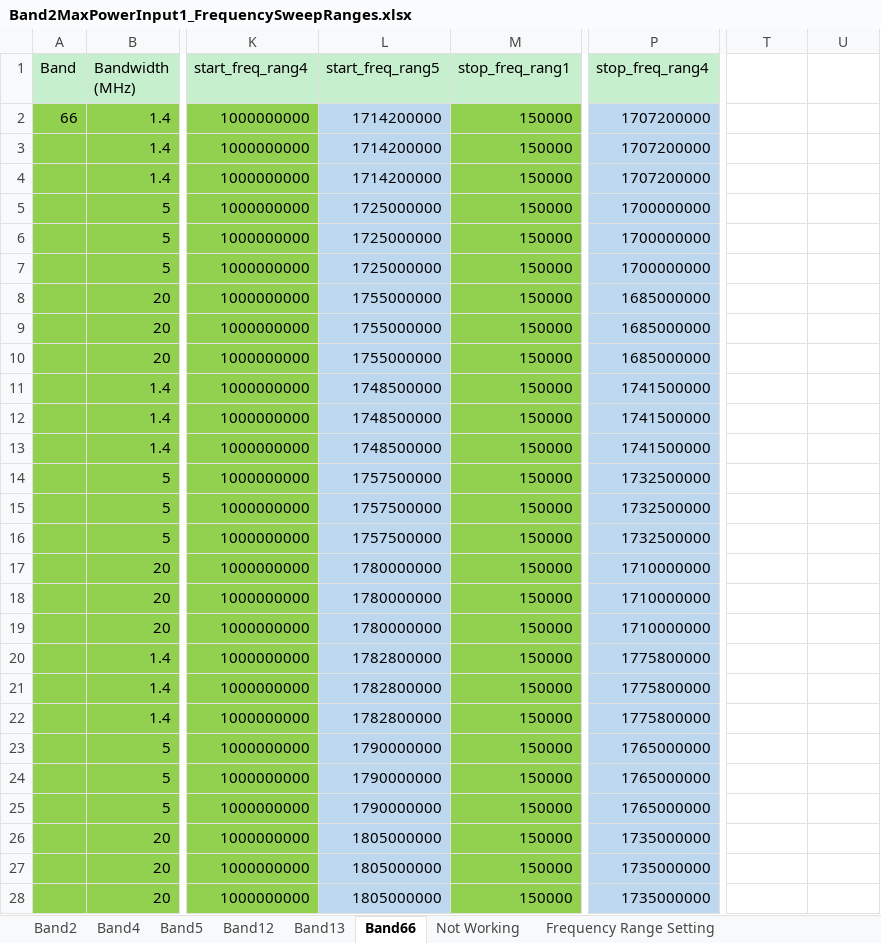
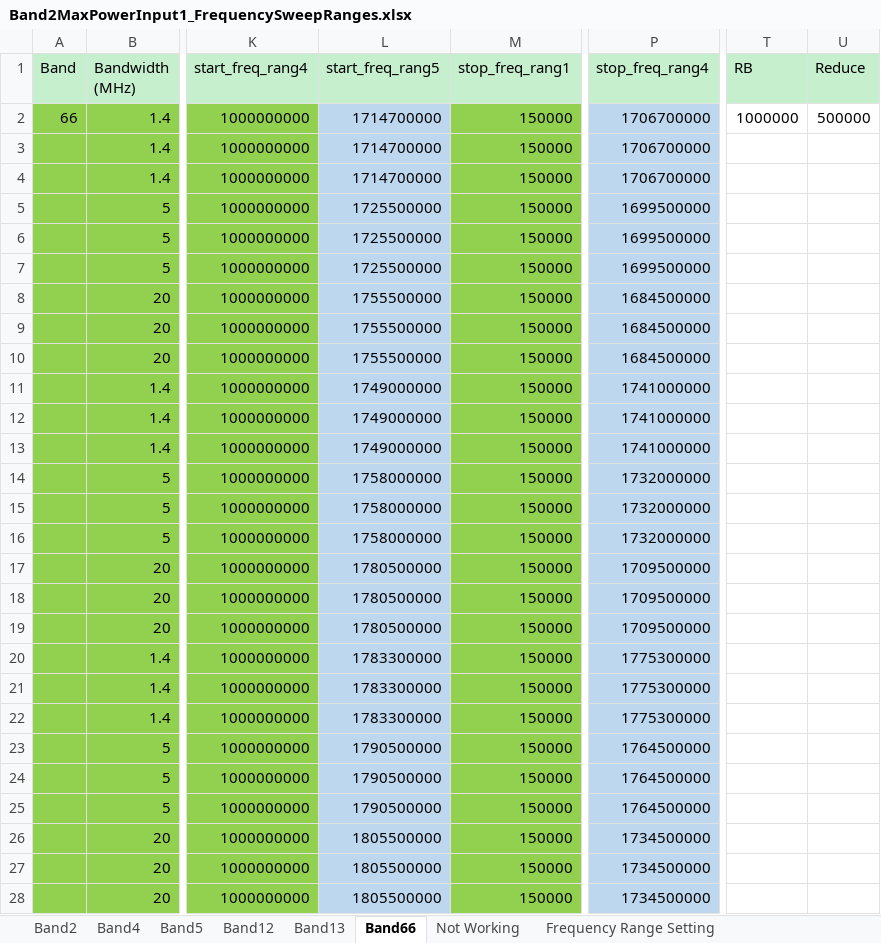
Before and after one commit to santhoshreddyfb/DVT-Wireless-HCL, an Excel workbook: Band2MaxPowerInput1_FrequencySweepRanges.xlsx, sheet Band66, drawn as a sheet; only a part is shown, gaps mark what is left out; values as stored, in another font and other column widths than the file's, no borders; the diff names each change by its address in the sheet, - before the commit and + after, or states it on an @@ line.

Commit message:
modified:   Band2MaxPowerInput1_FrequencySweepRanges.xlsx 	modified:   Band2MinPowerInput1_FrequencySweepRanges.xlsx

```diff
--- a/Band2MaxPowerInput1_FrequencySweepRanges.xlsx (sheet Band66)
+++ b/Band2MaxPowerInput1_FrequencySweepRanges.xlsx (sheet Band66)
-T1: (empty)
+T1: RB
-T1:U1 fill: none
+T1:U1 fill: #C6EFCE
-U1: (empty)
+U1: Reduce
-L2:L4 (start_freq_rang5): 1714200000
+L2:L4 (start_freq_rang5): 1714700000
-P2:P4 (stop_freq_rang4): 1707200000
+P2:P4 (stop_freq_rang4): 1706700000
-T2 (RB): (empty)
+T2 (RB): 1000000
-U2 (Reduce): (empty)
+U2 (Reduce): 500000
-L5:L7 (start_freq_rang5): 1725000000
+L5:L7 (start_freq_rang5): 1725500000
-P5:P7 (stop_freq_rang4): 1700000000
+P5:P7 (stop_freq_rang4): 1699500000
-L8:L10 (start_freq_rang5): 1755000000
+L8:L10 (start_freq_rang5): 1755500000
-P8:P10 (stop_freq_rang4): 1685000000
+P8:P10 (stop_freq_rang4): 1684500000
-L11:L13 (start_freq_rang5): 1748500000
+L11:L13 (start_freq_rang5): 1749000000
-P11:P13 (stop_freq_rang4): 1741500000
+P11:P13 (stop_freq_rang4): 1741000000
-L14:L16 (start_freq_rang5): 1757500000
+L14:L16 (start_freq_rang5): 1758000000
-P14:P16 (stop_freq_rang4): 1732500000
+P14:P16 (stop_freq_rang4): 1732000000
-L17:L19 (start_freq_rang5): 1780000000
+L17:L19 (start_freq_rang5): 1780500000
-P17:P19 (stop_freq_rang4): 1710000000
+P17:P19 (stop_freq_rang4): 1709500000
-L20:L22 (start_freq_rang5): 1782800000
+L20:L22 (start_freq_rang5): 1783300000
-P20:P22 (stop_freq_rang4): 1775800000
+P20:P22 (stop_freq_rang4): 1775300000
-L23:L25 (start_freq_rang5): 1790000000
+L23:L25 (start_freq_rang5): 1790500000
-P23:P25 (stop_freq_rang4): 1765000000
+P23:P25 (stop_freq_rang4): 1764500000
-L26:L28 (start_freq_rang5): 1805000000
+L26:L28 (start_freq_rang5): 1805500000
-P26:P28 (stop_freq_rang4): 1735000000
+P26:P28 (stop_freq_rang4): 1734500000
```
Also changed, not shown: sheet Band2, sheet Band12, sheet Band4, sheet Band5, sheet Band13, formulas that keep their value, Band2MinPowerInput1_FrequencySweepRanges.xlsx.
